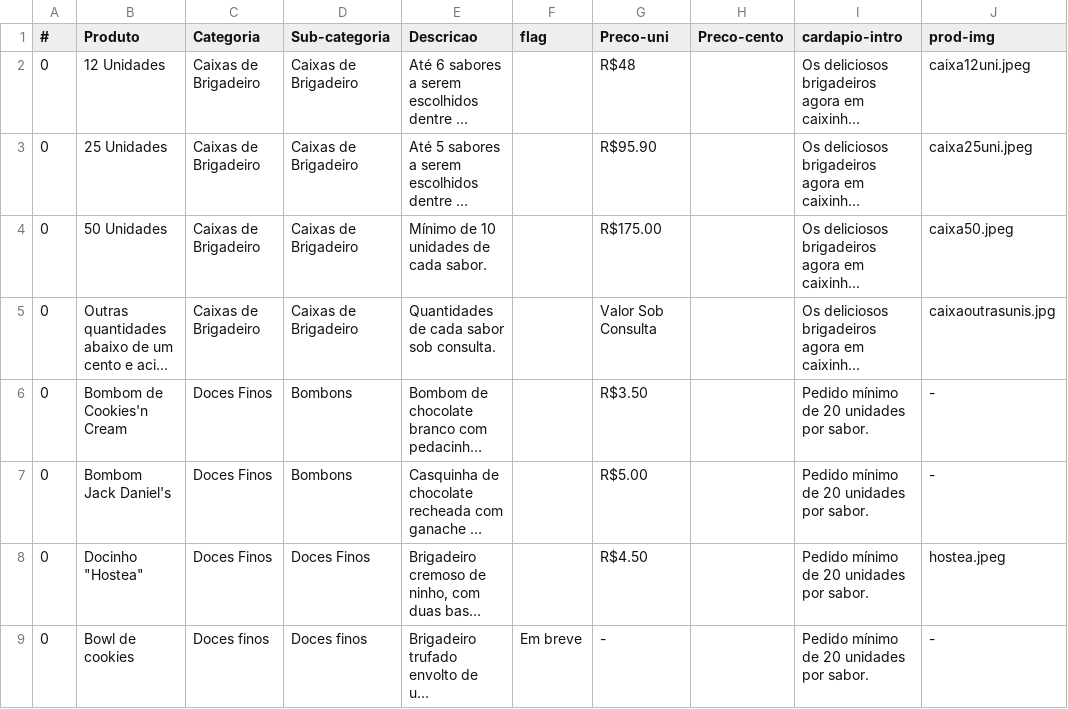
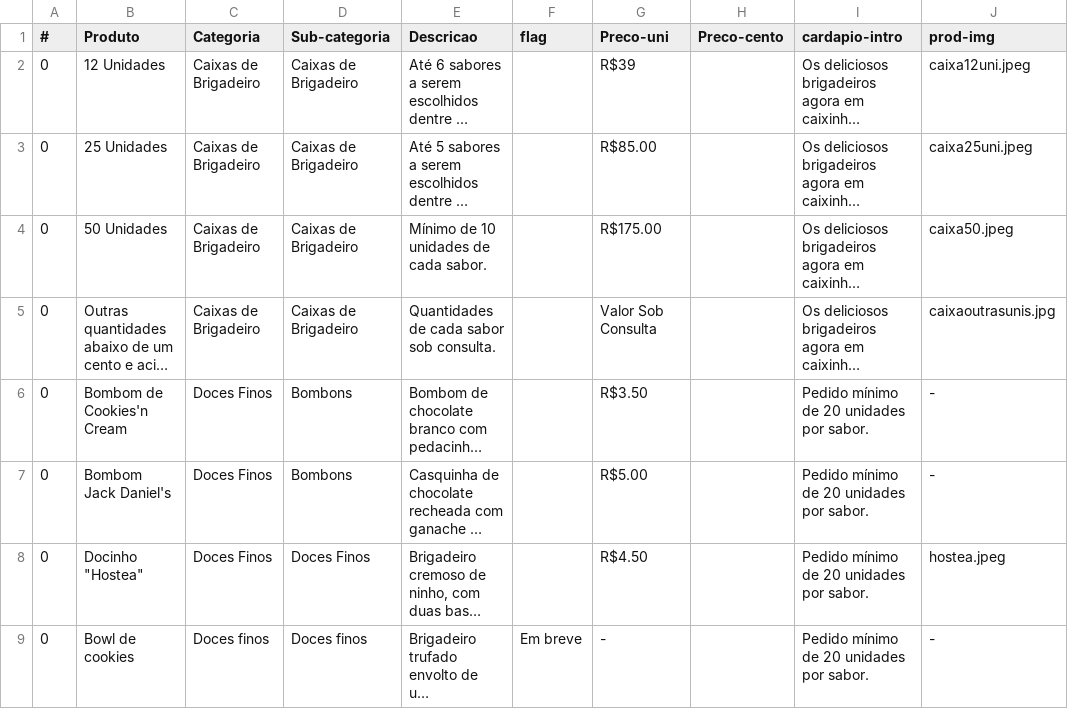
Before and after one commit to pamcmelo/thais-melo-site, a CSV file: categorias.csv, drawn as a sheet; only a part is shown; long unchanged cells end in …; the diff names each change by its address in the sheet, - before the commit and + after, or states it on an @@ line.

Commit message:
Atualiza preços das caixas de 12 e 25 unidades: R$48→R$39, R$95.90→R$85.00

```diff
--- a/categorias.csv
+++ b/categorias.csv
-G2 (Preco-uni): R$48
+G2 (Preco-uni): R$39
-G3 (Preco-uni): R$95.90
+G3 (Preco-uni): R$85.00
```
